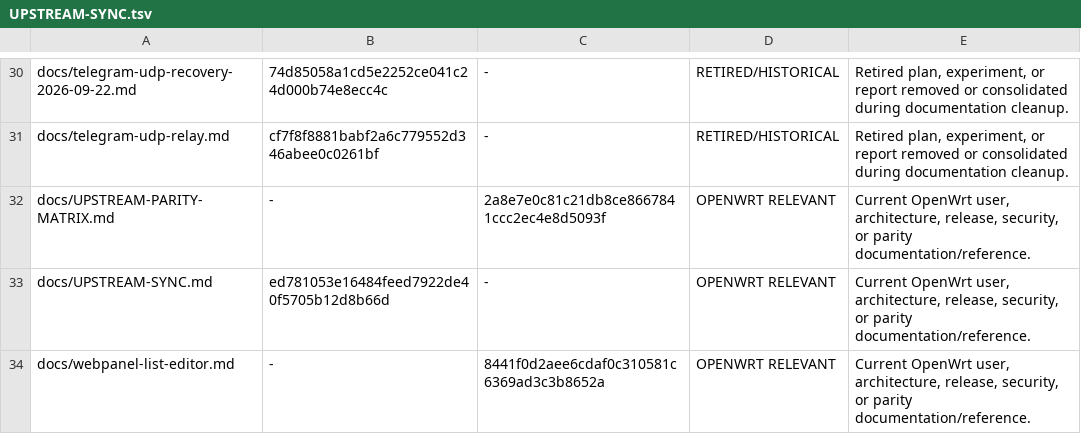
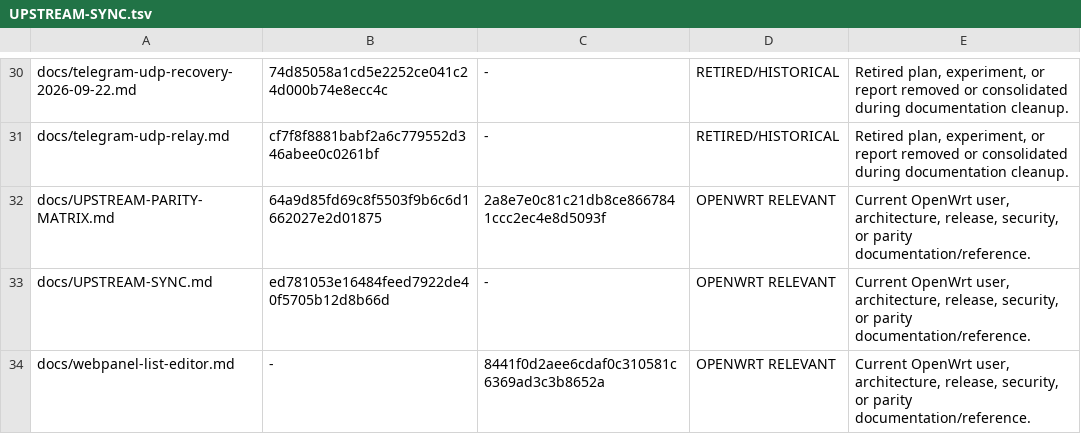
Before and after one commit to t0fox/z2kOW, a TSV file: docs/UPSTREAM-SYNC.tsv, drawn as a sheet; only a part is shown, gaps mark what is left out.

Commit message:
docs: classify p-86.15 parity update

```diff
--- a/docs/UPSTREAM-SYNC.tsv
+++ b/docs/UPSTREAM-SYNC.tsv
@@ -31,3 +31,3 @@ docs/telegram-udp-recovery-2026-09-22.md	74d85058a1cd5e2252ce041c24d000b74e8ecc4
 docs/telegram-udp-relay.md	cf7f8f8881babf2a6c779552d346abee0c0261bf	-	RETIRED/HISTORICAL	Retired plan, experiment, or report removed or consolidated during documentation cleanup.
-docs/UPSTREAM-PARITY-MATRIX.md	-	2a8e7e0c81c21db8ce8667841ccc2ec4e8d5093f	OPENWRT RELEVANT	Current OpenWrt user, architecture, release, security, or parity documentation/reference.
+docs/UPSTREAM-PARITY-MATRIX.md	64a9d85fd69c8f5503f9b6c6d1662027e2d01875	2a8e7e0c81c21db8ce8667841ccc2ec4e8d5093f	OPENWRT RELEVANT	Current OpenWrt user, architecture, release, security, or parity documentation/reference.
 docs/UPSTREAM-SYNC.md	ed781053e16484feed7922de40f5705b12d8b66d	-	OPENWRT RELEVANT	Current OpenWrt user, architecture, release, security, or parity documentation/reference.
```
